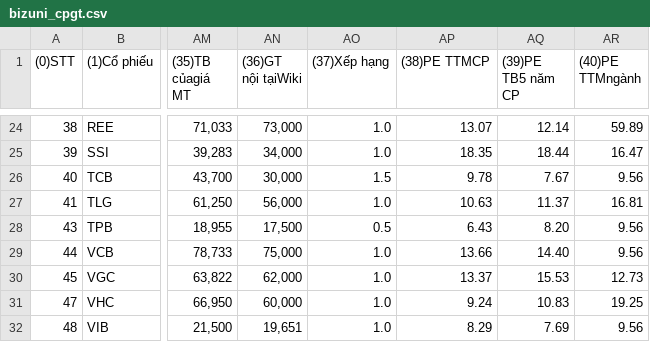
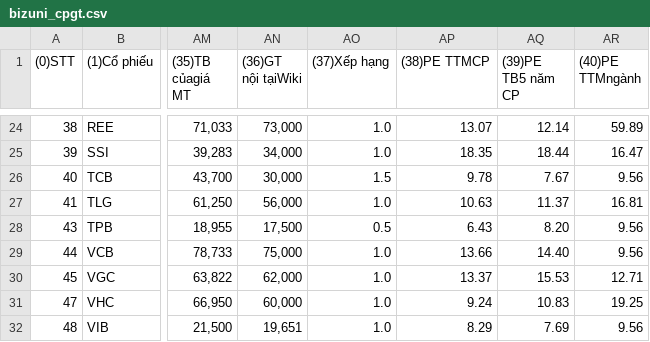
Before and after one commit to thaonbtfin/gdp-dashboard, a CSV file: data/bizuni_cpgt.csv, drawn as a sheet; only a part is shown, gaps mark what is left out; the diff names each change by its address in the sheet, - before the commit and + after, or states it on an @@ line.

```diff
--- a/data/bizuni_cpgt.csv
+++ b/data/bizuni_cpgt.csv
-AR30 ((40)PE TTMngành): 12.73
+AR30 ((40)PE TTMngành): 12.71
```
Also changed, not shown: data/intrinsic_value_all_symbols.csv, data/investment_signals_complete.csv, 1 other file.
